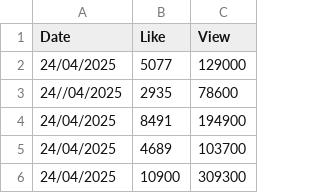
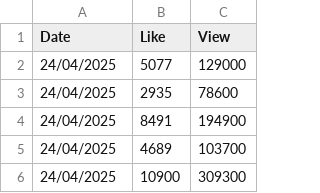
Before and after one commit to yigitdemircioglu/DSA210-Project, a CSV file: TikTok Data/Sahipsizler - TikTok.csv, drawn as a sheet; only a part is shown.

Commit message:
Update Sahipsizler - TikTok.csv

```diff
--- a/TikTok Data/Sahipsizler - TikTok.csv
+++ b/TikTok Data/Sahipsizler - TikTok.csv
@@ -2,3 +2,3 @@ Date,Like,View
 24/04/2025,5077,129000
-24//04/2025,2935,78600
+24/04/2025,2935,78600
 24/04/2025,8491,194900
```
